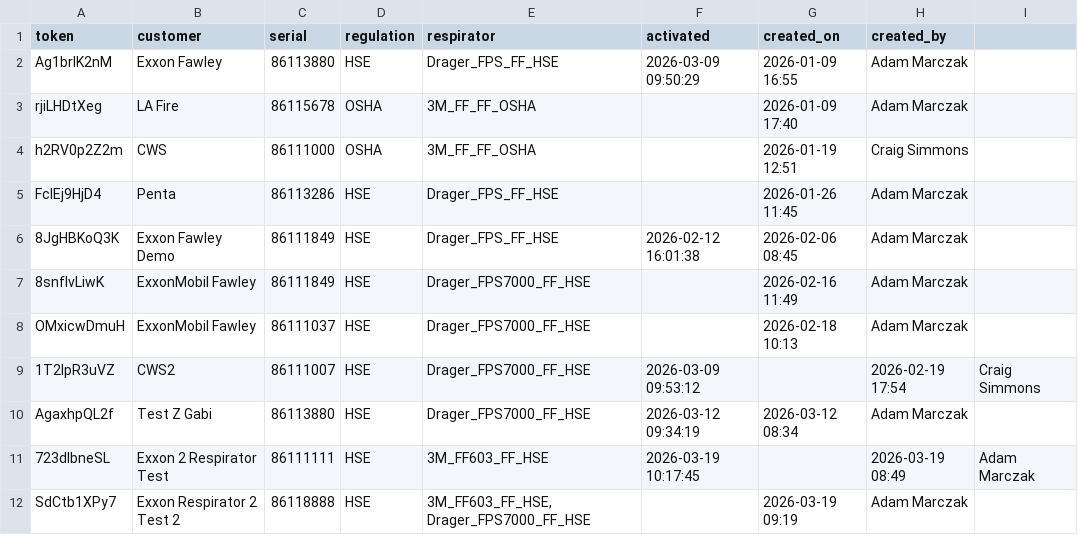
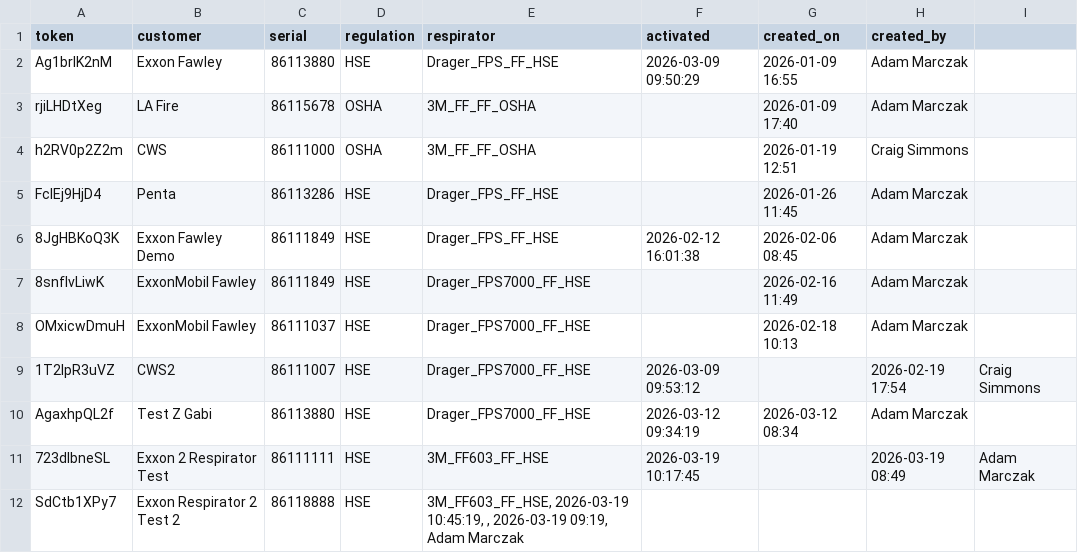
Before and after one commit to maciejnation/VirtualOperator, a CSV file: tokens.csv, drawn as a sheet.

Commit message:
Activation: SDCTB1XPY7... at 2026-03-19 10:45:19

```diff
--- a/tokens.csv
+++ b/tokens.csv
@@ -11,2 +11,2 @@ AgaxhpQL2f, Test Z Gabi, 86113880, HSE, Drager_FPS7000_FF_HSE, 2026-03-12 09:34:
 723dIbneSL, Exxon 2 Respirator Test, 86111111, HSE, 3M_FF603_FF_HSE, 2026-03-19 10:17:45, , 2026-03-19 08:49, Adam Marczak
-SdCtb1XPy7,Exxon Respirator 2 Test 2,86118888,HSE,"3M_FF603_FF_HSE, Drager_FPS7000_FF_HSE",,2026-03-19 09:19,Adam Marczak
+SdCtb1XPy7, Exxon Respirator 2 Test 2, 86118888, HSE, "3M_FF603_FF_HSE, 2026-03-19 10:45:19, , 2026-03-19 09:19, Adam Marczak
```
